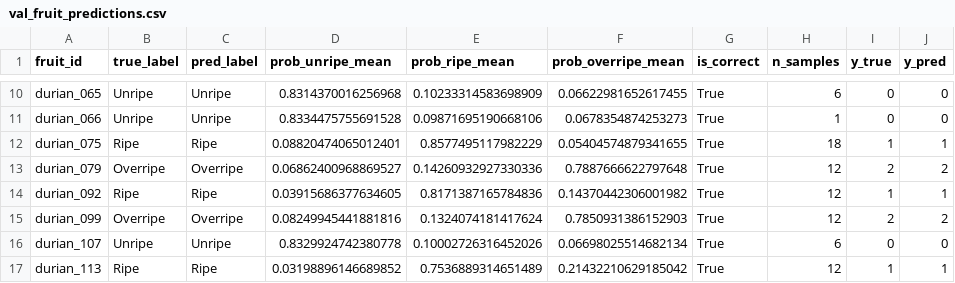
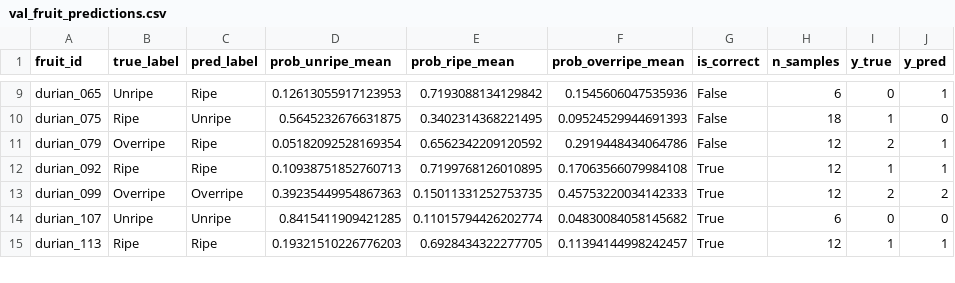
Before and after one commit to Cocobaut/durian-ripeness-classification, a CSV file: workspaces/member1_vision_lead/04_train_teacher_and_student/results_student/val_fruit_predictions.csv, drawn as a sheet; only a part is shown, gaps mark what is left out; removed rows and columns are numbered as before the commit, all else as after; the diff covers the shown part only; the diff names each change by its address in the sheet, - before the commit and + after, or states it on an @@ line.

```diff
--- a/workspaces/member1_vision_lead/04_train_teacher_and_student/results_student/val_fruit_predictions.csv
+++ b/workspaces/member1_vision_lead/04_train_teacher_and_student/results_student/val_fruit_predictions.csv
-C9 (pred_label): Unripe
+C9 (pred_label): Ripe
-D9 (prob_unripe_mean): 0.8314370016256968
+D9 (prob_unripe_mean): 0.12613055917123953
-E9 (prob_ripe_mean): 0.10233314583698909
+E9 (prob_ripe_mean): 0.7193088134129842
-F9 (prob_overripe_mean): 0.06622981652617455
+F9 (prob_overripe_mean): 0.1545606047535936
-G9 (is_correct): True
+G9 (is_correct): False
-J9 (y_pred): 0
+J9 (y_pred): 1
-row 11: durian_066 | Unripe | Unripe | 0.8334475755691528 | 0.09871695190668106 | 0.0678354874253273 | True | 1 | 0 | 0
-C10 (pred_label): Ripe
+C10 (pred_label): Unripe
-D10 (prob_unripe_mean): 0.08820474065012401
+D10 (prob_unripe_mean): 0.5645232676631875
-E10 (prob_ripe_mean): 0.8577495117982229
+E10 (prob_ripe_mean): 0.3402314368221495
-F10 (prob_overripe_mean): 0.05404574879341655
+F10 (prob_overripe_mean): 0.09524529944691393
-G10:G11 (is_correct): True
+G10:G11 (is_correct): False
-J10 (y_pred): 1
+J10 (y_pred): 0
-C11 (pred_label): Overripe
+C11 (pred_label): Ripe
-D11 (prob_unripe_mean): 0.06862400968869527
+D11 (prob_unripe_mean): 0.05182092528169354
-E11 (prob_ripe_mean): 0.14260932927330336
+E11 (prob_ripe_mean): 0.6562342209120592
-F11 (prob_overripe_mean): 0.7887666622797648
+F11 (prob_overripe_mean): 0.2919448434064786
-J11 (y_pred): 2
+J11 (y_pred): 1
-D12 (prob_unripe_mean): 0.03915686377634605
+D12 (prob_unripe_mean): 0.10938751852760713
-E12 (prob_ripe_mean): 0.8171387165784836
+E12 (prob_ripe_mean): 0.7199768126010895
-F12 (prob_overripe_mean): 0.14370442306001982
+F12 (prob_overripe_mean): 0.17063566079984108
-D13 (prob_unripe_mean): 0.08249945441881816
+D13 (prob_unripe_mean): 0.39235449954867363
-E13 (prob_ripe_mean): 0.1324074181417624
+E13 (prob_ripe_mean): 0.15011331252753735
-F13 (prob_overripe_mean): 0.7850931386152903
+F13 (prob_overripe_mean): 0.45753220034142333
-D14 (prob_unripe_mean): 0.8329924742380778
+D14 (prob_unripe_mean): 0.8415411909421285
-E14 (prob_ripe_mean): 0.10002726316452026
+E14 (prob_ripe_mean): 0.11015794426202774
-F14 (prob_overripe_mean): 0.06698025514682134
+F14 (prob_overripe_mean): 0.04830084058145682
-D15 (prob_unripe_mean): 0.03198896146689852
+D15 (prob_unripe_mean): 0.19321510226776203
-E15 (prob_ripe_mean): 0.7536889314651489
+E15 (prob_ripe_mean): 0.6928434322277705
-F15 (prob_overripe_mean): 0.21432210629185042
+F15 (prob_overripe_mean): 0.11394144998242457
```
Also changed, not shown: 3 removed rows and 74 edited cells elsewhere in this file, workspaces/member1_vision_lead/04_train_teacher_and_student/results_student/history.csv, workspaces/member1_vision_lead/04_train_teacher_and_student/results_student/test_fruit_predictions.csv, 59 other files.
